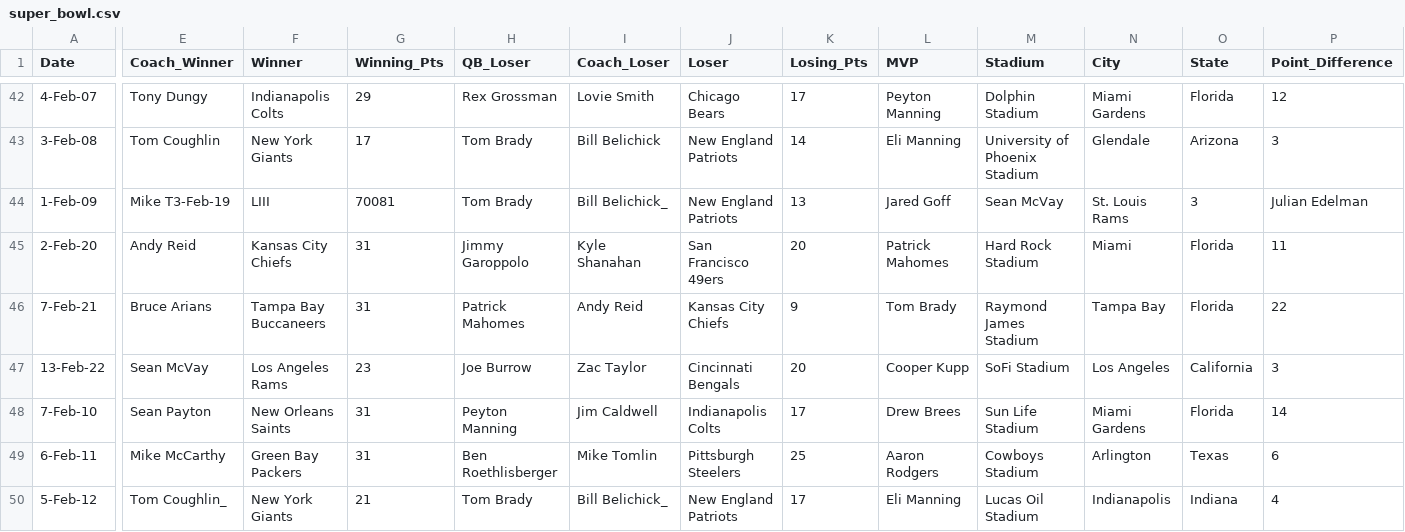
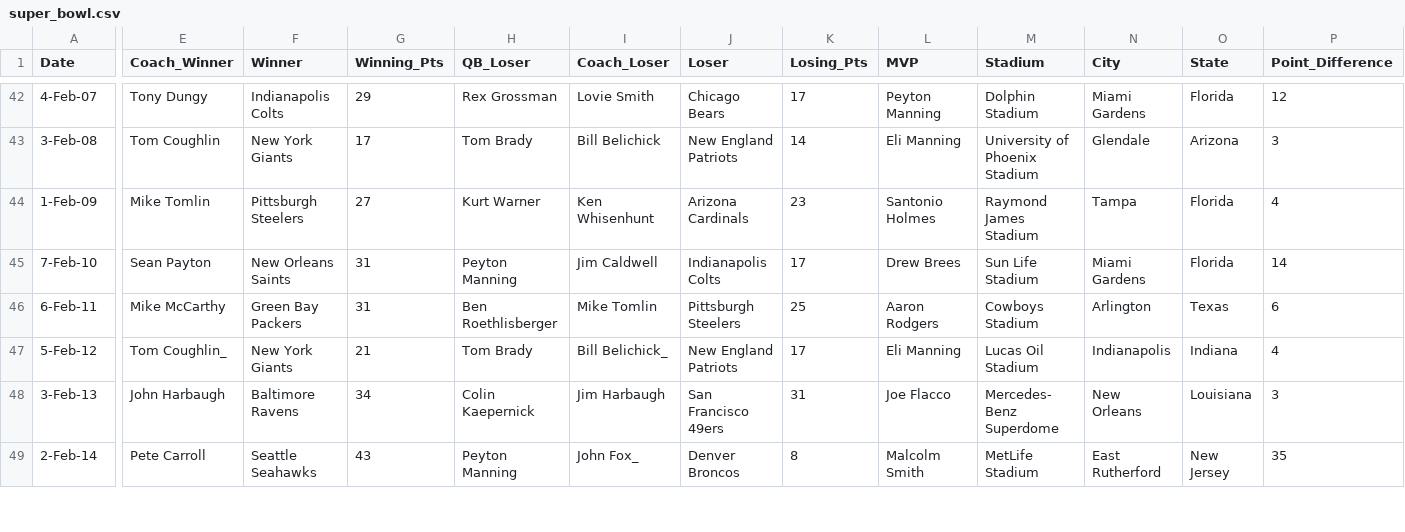
Before and after one commit to rbhakta9121/SP_2022-final-rough, a CSV file: super_bowl.csv, drawn as a sheet; only a part is shown, gaps mark what is left out; the shorter side is filled out with more unchanged rows; rows hold the shown columns only; the diff covers the shown part only; the diff names each change by its address in the sheet, - before the commit and + after, or states it on an @@ line.

Commit message:
Update super_bowl.csv

```diff
--- a/super_bowl.csv
+++ b/super_bowl.csv
-E44 (Coach_Winner): Mike T3-Feb-19
+E44 (Coach_Winner): Mike Tomlin
-F44 (Winner): LIII
+F44 (Winner): Pittsburgh Steelers
-G44 (Winning_Pts): 70081
+G44 (Winning_Pts): 27
-H44 (QB_Loser): Tom Brady
+H44 (QB_Loser): Kurt Warner
-I44 (Coach_Loser): Bill Belichick_
+I44 (Coach_Loser): Ken Whisenhunt
-J44 (Loser): New England Patriots
+J44 (Loser): Arizona Cardinals
-K44 (Losing_Pts): 13
+K44 (Losing_Pts): 23
-L44 (MVP): Jared Goff
+L44 (MVP): Santonio Holmes
-M44 (Stadium): Sean McVay
+M44 (Stadium): Raymond James Stadium
-N44 (City): St. Louis Rams
+N44 (City): Tampa
-O44 (State): 3
+O44 (State): Florida
-P44 (Point_Difference): Julian Edelman
+P44 (Point_Difference): 4
-row 45: 2-Feb-20 | Andy Reid | Kansas City Chiefs | 31 | Jimmy Garoppolo | Kyle Shanahan | San Francisco 49ers | 20 | Patrick Mahomes | Hard Rock Stadium | Miami | Florida | 11
-row 46: 7-Feb-21 | Bruce Arians | Tampa Bay Buccaneers | 31 | Patrick Mahomes | Andy Reid | Kansas City Chiefs | 9 | Tom Brady | Raymond James Stadium | Tampa Bay | Florida | 22
-row 47: 13-Feb-22 | Sean McVay | Los Angeles Rams | 23 | Joe Burrow | Zac Taylor | Cincinnati Bengals | 20 | Cooper Kupp | SoFi Stadium | Los Angeles | California | 3
```
Also changed, not shown: 10 edited cells elsewhere in this file.
